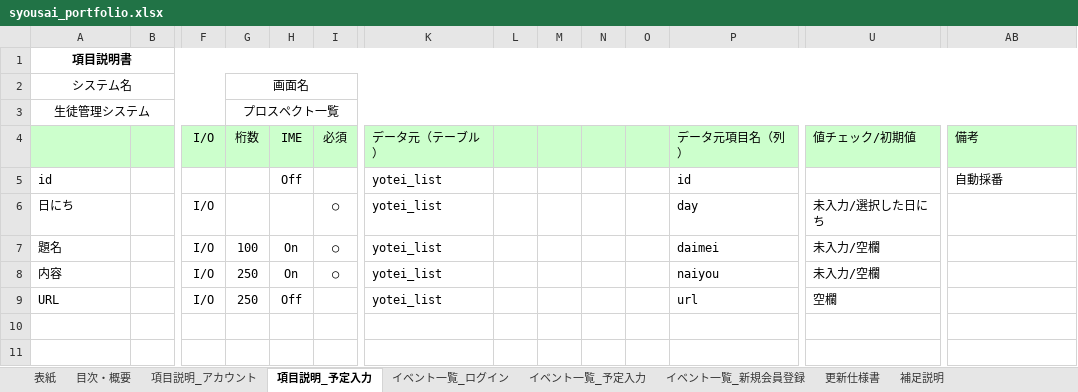
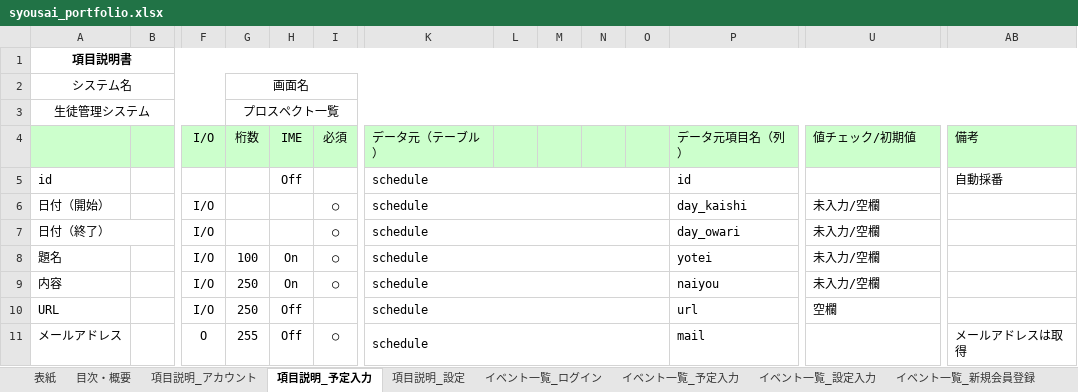
Before and after one commit to test-saitomini/Design-document, an Excel workbook: syousai_portfolio.xlsx, sheet 項目説明_予定入力, drawn as a sheet; only a part is shown, gaps mark what is left out; values as stored, in another font and other column widths than the file's, no borders; charts and pictures not drawn; removed rows and columns are numbered as before the commit, all else as after; rows hold the shown columns only; the diff names each change by its address in the sheet, - before the commit and + after, or states it on an @@ line.

```diff
--- a/syousai_portfolio.xlsx (sheet 項目説明_予定入力)
+++ b/syousai_portfolio.xlsx (sheet 項目説明_予定入力)
+sheet tab: 項目説明_設定
+sheet tab: イベント一覧_設定入力
-K5 (データ元（テーブル）): yotei_list
+K5 (データ元（テーブル）): schedule
+K5:O5 merged
-row 6: 日にち |  | I/O |  |  | ○ | yotei_list |  |  |  |  | day | 未入力/選択した日にち
+row 6: 日付（開始） |  | I/O |  |  | ○ | schedule |  |  |  |  | day_kaishi | 未入力/空欄
+row 7: 日付（終了） |  | I/O |  |  | ○ | schedule |  |  |  |  | day_owari | 未入力/空欄
-K8:K10 (データ元（テーブル）): yotei_list
+K8:K10 (データ元（テーブル）): schedule
+K8:O8 merged
-P8 (データ元項目名（列）): daimei
+P8 (データ元項目名（列）): yotei
+K9:O9 merged
+K10:O10 merged
+row 11: メールアドレス |  | O | 255 | Off | ○ | schedule |  |  |  |  | mail |  | メールアドレスは取得
```
Also changed, not shown: sheet イベント一覧_予定入力, charts or pictures, basic_portfolio.xlsx, gamen_seni.xlsx, 2 other files.
